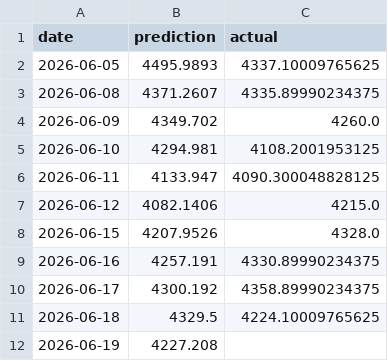
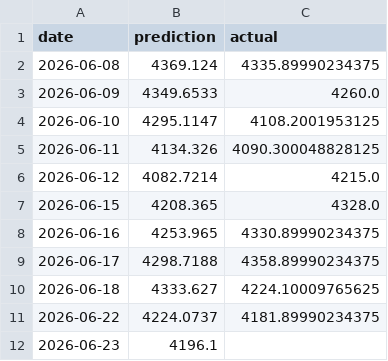
Before and after one commit to sarathisisme/next_day_gold_price_prediction, a CSV file: gold_predictions.csv, drawn as a sheet.

```diff
--- a/gold_predictions.csv
+++ b/gold_predictions.csv
@@ -1,12 +1,12 @@
 date,prediction,actual
-2026-06-05,4495.9893,4337.10009765625
-2026-06-08,4371.2607,4335.89990234375
-2026-06-09,4349.702,4260.0
-2026-06-10,4294.981,4108.2001953125
-2026-06-11,4133.947,4090.300048828125
-2026-06-12,4082.1406,4215.0
-2026-06-15,4207.9526,4328.0
-2026-06-16,4257.191,4330.89990234375
-2026-06-17,4300.192,4358.89990234375
-2026-06-18,4329.5,4224.10009765625
-2026-06-19,4227.208,
+2026-06-08,4369.124,4335.89990234375
+2026-06-09,4349.6533,4260.0
+2026-06-10,4295.1147,4108.2001953125
+2026-06-11,4134.326,4090.300048828125
+2026-06-12,4082.7214,4215.0
+2026-06-15,4208.365,4328.0
+2026-06-16,4253.965,4330.89990234375
+2026-06-17,4298.7188,4358.89990234375
+2026-06-18,4333.627,4224.10009765625
+2026-06-22,4224.0737,4181.89990234375
+2026-06-23,4196.1,
```
